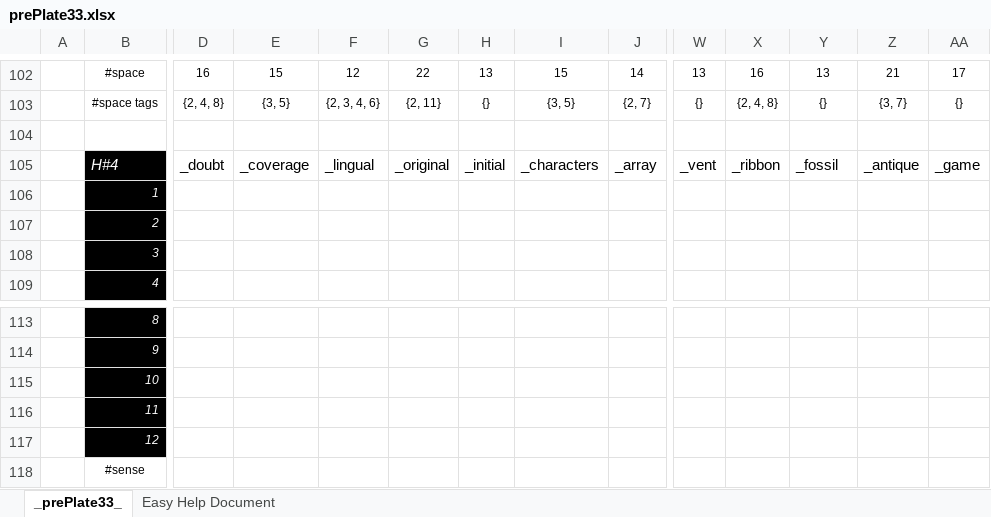
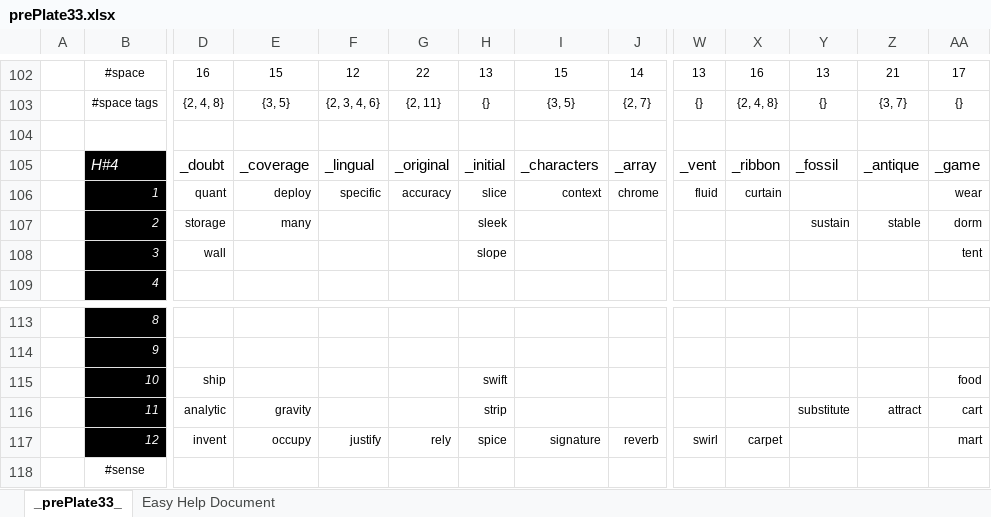
Before and after one commit to openroot/prePlate33, an Excel workbook: prePlate33/Offline Documents (Periodic)/prePlate33.xlsx, sheet _prePlate33_, drawn as a sheet; only a part is shown, gaps mark what is left out; values as stored, in another font and other column widths than the file's, no borders; charts and pictures not drawn; removed rows and columns are numbered as before the commit, all else as after; rows hold the shown columns only; the diff names each change by its address in the sheet, - before the commit and + after, or states it on an @@ line.

```diff
--- a/prePlate33/Offline Documents (Periodic)/prePlate33.xlsx (sheet _prePlate33_)
+++ b/prePlate33/Offline Documents (Periodic)/prePlate33.xlsx (sheet _prePlate33_)
-row 106:  | 1
-row 107:  | 2
-row 108:  | 3
+row 106:  | 1 | quant | deploy | specific | accuracy | slice | context | chrome | fluid | curtain |  |  | wear
+row 107:  | 2 | storage | many |  |  | sleek |  |  |  |  | sustain | stable | dorm
+row 108:  | 3 | wall |  |  |  | slope |  |  |  |  |  |  | tent
-row 115:  | 10
-row 116:  | 11
-row 117:  | 12
+row 115:  | 10 | ship |  |  |  | swift |  |  |  |  |  |  | food
+row 116:  | 11 | analytic | gravity |  |  | strip |  |  |  |  | substitute | attract | cart
+row 117:  | 12 | invent | occupy | justify | rely | spice | signature | reverb | swirl | carpet |  |  | mart
```
Also changed, not shown: 4 other files.
